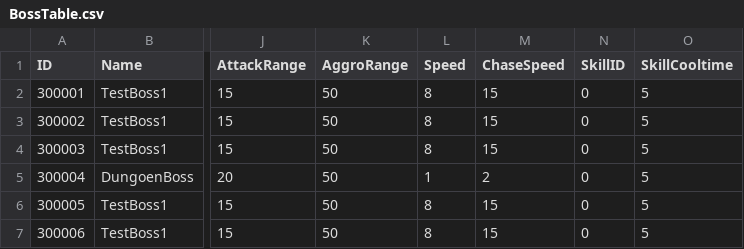
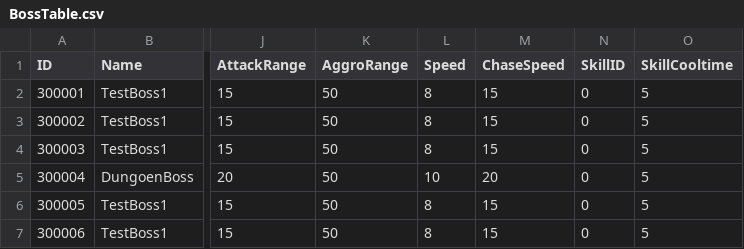
Before and after one commit to FuJiGraphics/SkyDragonHunter, a CSV file: Assets/Resources/Tables/BossTable.csv, drawn as a sheet; only a part is shown, gaps mark what is left out; the diff names each change by its address in the sheet, - before the commit and + after, or states it on an @@ line.

```diff
--- a/Assets/Resources/Tables/BossTable.csv
+++ b/Assets/Resources/Tables/BossTable.csv
-L5 (Speed): 1
+L5 (Speed): 10
-M5 (ChaseSpeed): 2
+M5 (ChaseSpeed): 20
```
Also changed, not shown: 3 other files.
